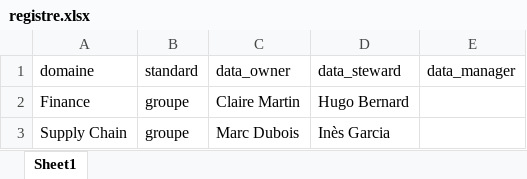
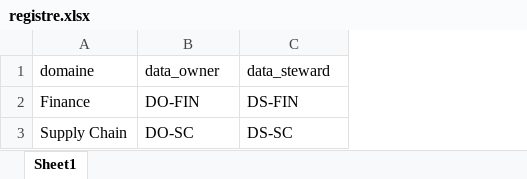
Before and after one commit to ahmednciibii2/copilote-gouvernance-agentique, an Excel workbook: standard_groupe/config/registre.xlsx, sheet Sheet1, drawn as a sheet; values as stored, in another font and other column widths than the file's, no borders; removed rows and columns are numbered as before the commit, all else as after; the diff names each change by its address in the sheet, - before the commit and + after, or states it on an @@ line.

Commit message:
M4 : charte et registre par standard, gxp remplace par reglementee, noms fictifs

```diff
--- a/standard_groupe/config/registre.xlsx (sheet Sheet1)
+++ b/standard_groupe/config/registre.xlsx (sheet Sheet1)
-column B (standard), rows 2-3: groupe | groupe
-column E (data_manager), empty
-B2 (data_owner): Claire Martin
+B2 (data_owner): DO-FIN
-C2 (data_steward): Hugo Bernard
+C2 (data_steward): DS-FIN
-B3 (data_owner): Marc Dubois
+B3 (data_owner): DO-SC
-C3 (data_steward): Inès Garcia
+C3 (data_steward): DS-SC
```
Also changed, not shown: standard_bis/config/registre.xlsx, 3 other files.
